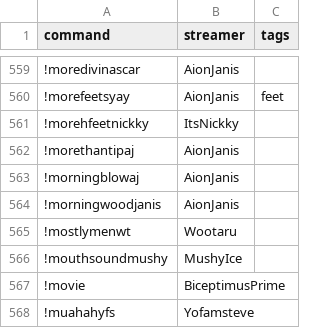
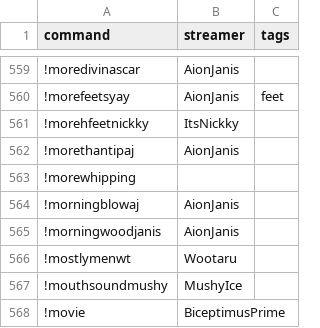
Before and after one commit to aionjanis/aionjanis.github.io, a CSV file: commands.csv, drawn as a sheet; only a part is shown, gaps mark what is left out; the shorter side is filled out with more unchanged rows.

Commit message:
Update commands.csv (2026-04-08T14:01:19.712Z)

```diff
--- a/commands.csv
+++ b/commands.csv
@@ -562,2 +562,3 @@ command,streamer,tags
 !morethantipaj,AionJanis,
+!morewhipping,,
 !morningblowaj,AionJanis,
```
